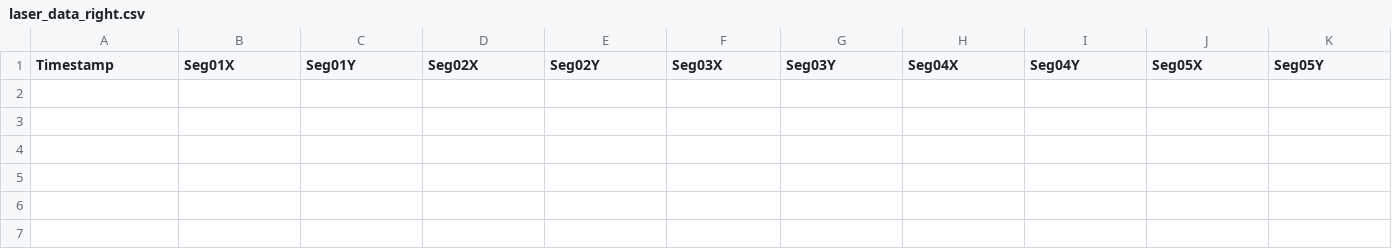
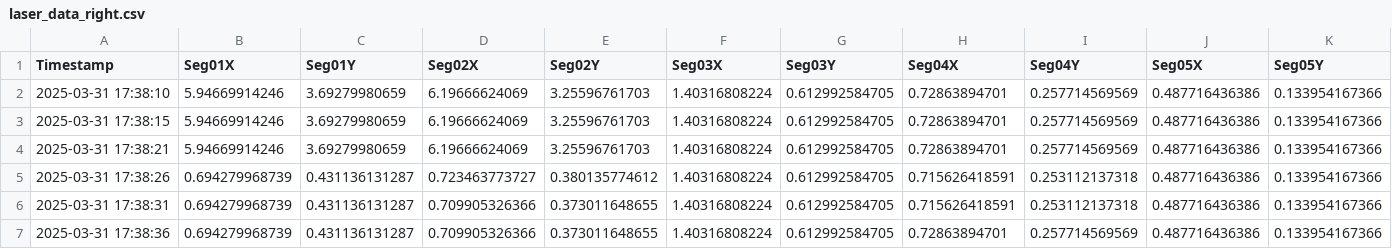
Before and after one commit to siuAboni/proj641, a CSV file: data/laser/laser_data_right.csv, drawn as a sheet; only a part is shown; rows hold the shown columns only; the diff names each change by its address in the sheet, - before the commit and + after, or states it on an @@ line.

Commit message:
laser_server et laser_process fonctionnel

```diff
--- a/data/laser/laser_data_right.csv
+++ b/data/laser/laser_data_right.csv
+row 2: 2025-03-31 17:38:10 | 5.94669914246 | 3.69279980659 | 6.19666624069 | 3.25596761703 | 1.40316808224 | 0.612992584705 | 0.72863894701 | 0.257714569569 | 0.487716436386 | 0.133954167366
+row 3: 2025-03-31 17:38:15 | 5.94669914246 | 3.69279980659 | 6.19666624069 | 3.25596761703 | 1.40316808224 | 0.612992584705 | 0.72863894701 | 0.257714569569 | 0.487716436386 | 0.133954167366
+row 4: 2025-03-31 17:38:21 | 5.94669914246 | 3.69279980659 | 6.19666624069 | 3.25596761703 | 1.40316808224 | 0.612992584705 | 0.72863894701 | 0.257714569569 | 0.487716436386 | 0.133954167366
+row 5: 2025-03-31 17:38:26 | 0.694279968739 | 0.431136131287 | 0.723463773727 | 0.380135774612 | 1.40316808224 | 0.612992584705 | 0.715626418591 | 0.253112137318 | 0.487716436386 | 0.133954167366
+row 6: 2025-03-31 17:38:31 | 0.694279968739 | 0.431136131287 | 0.709905326366 | 0.373011648655 | 1.40316808224 | 0.612992584705 | 0.715626418591 | 0.253112137318 | 0.487716436386 | 0.133954167366
+row 7: 2025-03-31 17:38:36 | 0.694279968739 | 0.431136131287 | 0.709905326366 | 0.373011648655 | 1.40316808224 | 0.612992584705 | 0.72863894701 | 0.257714569569 | 0.487716436386 | 0.133954167366
```
Also changed, not shown: 4 other files.
